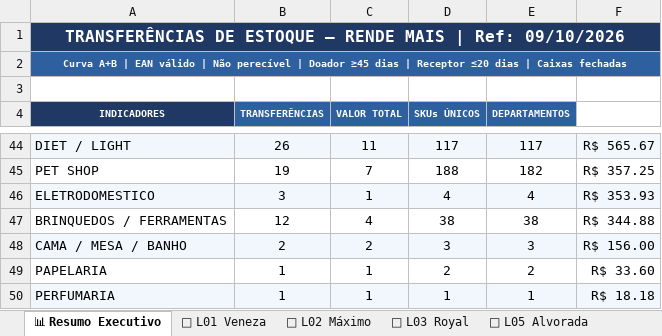
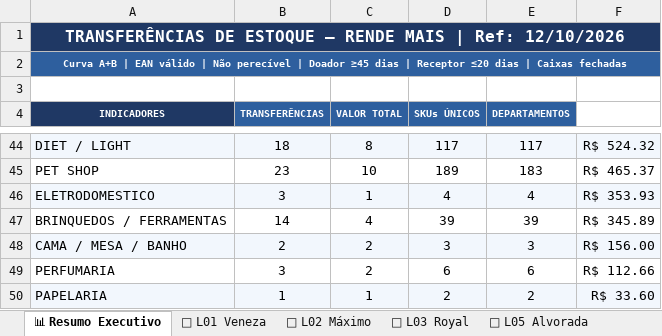
Before and after one commit to luciano504/rendemais-painel, an Excel workbook: data/transferencias.xlsx, sheet 📊 Resumo Executivo, drawn as a sheet; only a part is shown, gaps mark what is left out; values as stored, in another font and other column widths than the file's, no borders; removed rows and columns are numbered as before the commit, all else as after; the diff covers the shown part only; the diff names each change by its address in the sheet, - before the commit and + after, or states it on an @@ line.

```diff
--- a/data/transferencias.xlsx (sheet 📊 Resumo Executivo)
+++ b/data/transferencias.xlsx (sheet 📊 Resumo Executivo)
-A1 (INDICADORES): …| Ref: 09/10/2026
+A1 (INDICADORES): …| Ref: 12/10/2026
-B44 (TRANSFERÊNCIAS): 26
+B44 (TRANSFERÊNCIAS): 18
-C44 (VALOR TOTAL): 11
+C44 (VALOR TOTAL): 8
-F44: R$ 565.67
+F44: R$ 524.32
-B45 (TRANSFERÊNCIAS): 19
+B45 (TRANSFERÊNCIAS): 23
-C45 (VALOR TOTAL): 7
+C45 (VALOR TOTAL): 10
-D45 (SKUs ÚNICOS): 188
+D45 (SKUs ÚNICOS): 189
-E45 (DEPARTAMENTOS): 182
+E45 (DEPARTAMENTOS): 183
-F45: R$ 357.25
+F45: R$ 465.37
-B47 (TRANSFERÊNCIAS): 12
+B47 (TRANSFERÊNCIAS): 14
-D47 (SKUs ÚNICOS): 38
+D47 (SKUs ÚNICOS): 39
-E47 (DEPARTAMENTOS): 38
+E47 (DEPARTAMENTOS): 39
-F47: R$ 344.88
+F47: R$ 345.89
+row 49: PERFUMARIA | 3 | 2 | 6 | 6 | R$ 112.66
-A50:F50 fill: none
+A50:F50 fill: #F2F7FD
-row 50: PERFUMARIA | 1 | 1 | 1 | 1 | R$ 18.18
```
Also changed, not shown: 10 added rows, 10 removed rows, 97 edited cells and cell formats elsewhere in this sheet, sheet 🏪 L09 Massangana, sheet 🏪 L08 Tradição, sheet 🏪 L05 Alvorada, sheet 🏪 L02 Máximo, sheet 🏪 L01 Veneza, sheet 🏪 L03 Royal, data/categorias.xlsx, data/estoque_parado.xlsx, 1 other file.
